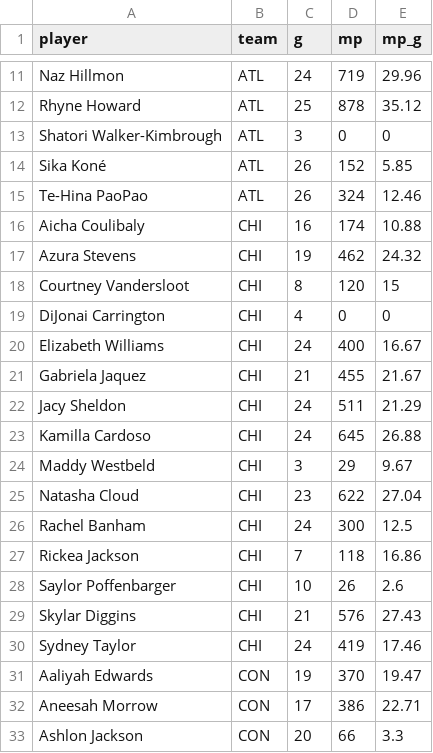
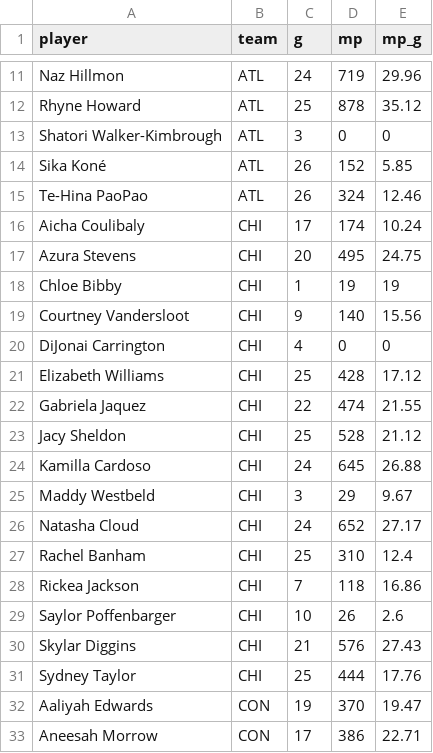
Before and after one commit to joshmartinecon/wnba-ratings, a CSV file: minutes played per.csv, drawn as a sheet; only a part is shown, gaps mark what is left out; the shorter side is filled out with more unchanged rows; the diff covers the shown part only.

```diff
--- a/minutes played per.csv
+++ b/minutes played per.csv
@@ -15,13 +15,14 @@
 "Te-Hina PaoPao","ATL",26,324,12.46
-"Aicha Coulibaly","CHI",16,174,10.88
-"Azura Stevens","CHI",19,462,24.32
-"Courtney Vandersloot","CHI",8,120,15
+"Aicha Coulibaly","CHI",17,174,10.24
+"Azura Stevens","CHI",20,495,24.75
+"Chloe Bibby","CHI",1,19,19
+"Courtney Vandersloot","CHI",9,140,15.56
 "DiJonai Carrington","CHI",4,0,0
-"Elizabeth Williams","CHI",24,400,16.67
-"Gabriela Jaquez","CHI",21,455,21.67
-"Jacy Sheldon","CHI",24,511,21.29
+"Elizabeth Williams","CHI",25,428,17.12
+"Gabriela Jaquez","CHI",22,474,21.55
+"Jacy Sheldon","CHI",25,528,21.12
 "Kamilla Cardoso","CHI",24,645,26.88
 "Maddy Westbeld","CHI",3,29,9.67
-"Natasha Cloud","CHI",23,622,27.04
-"Rachel Banham","CHI",24,300,12.5
+"Natasha Cloud","CHI",24,652,27.17
+"Rachel Banham","CHI",25,310,12.4
 "Rickea Jackson","CHI",7,118,16.86
@@ -29,3 +30,3 @@
 "Skylar Diggins","CHI",21,576,27.43
-"Sydney Taylor","CHI",24,419,17.46
+"Sydney Taylor","CHI",25,444,17.76
 "Aaliyah Edwards","CON",19,370,19.47
```
Also changed, not shown: 159 edited cells elsewhere in this file, game scores.csv, minutes played.csv.
